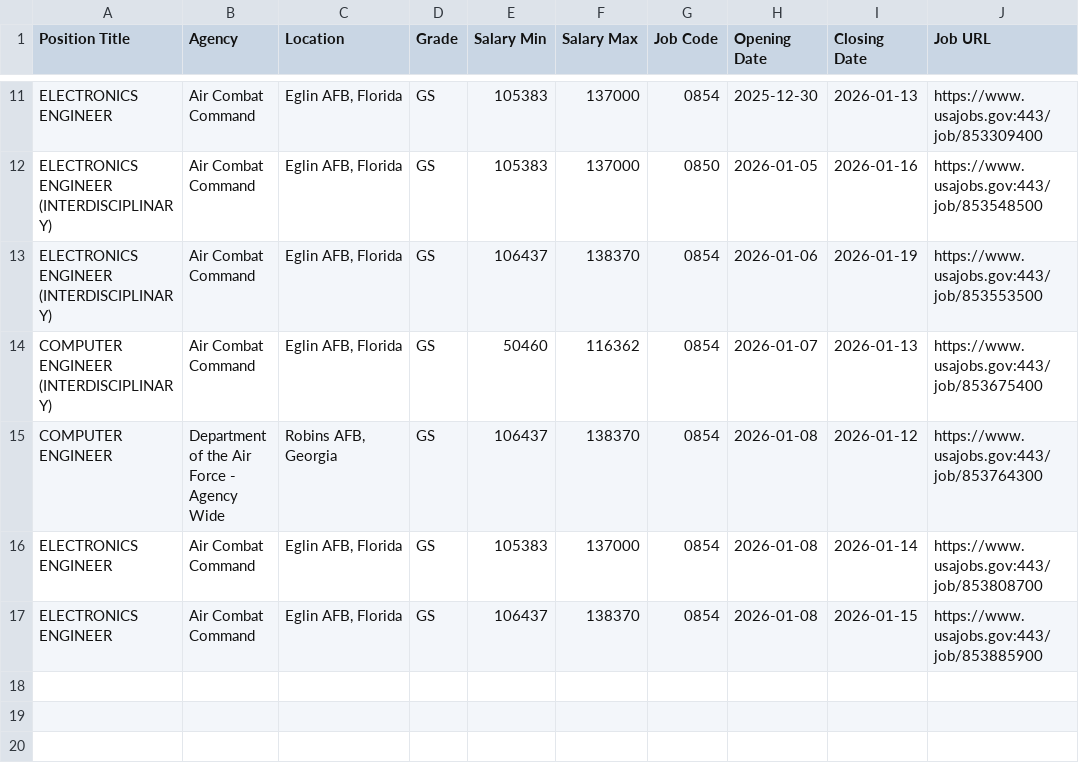
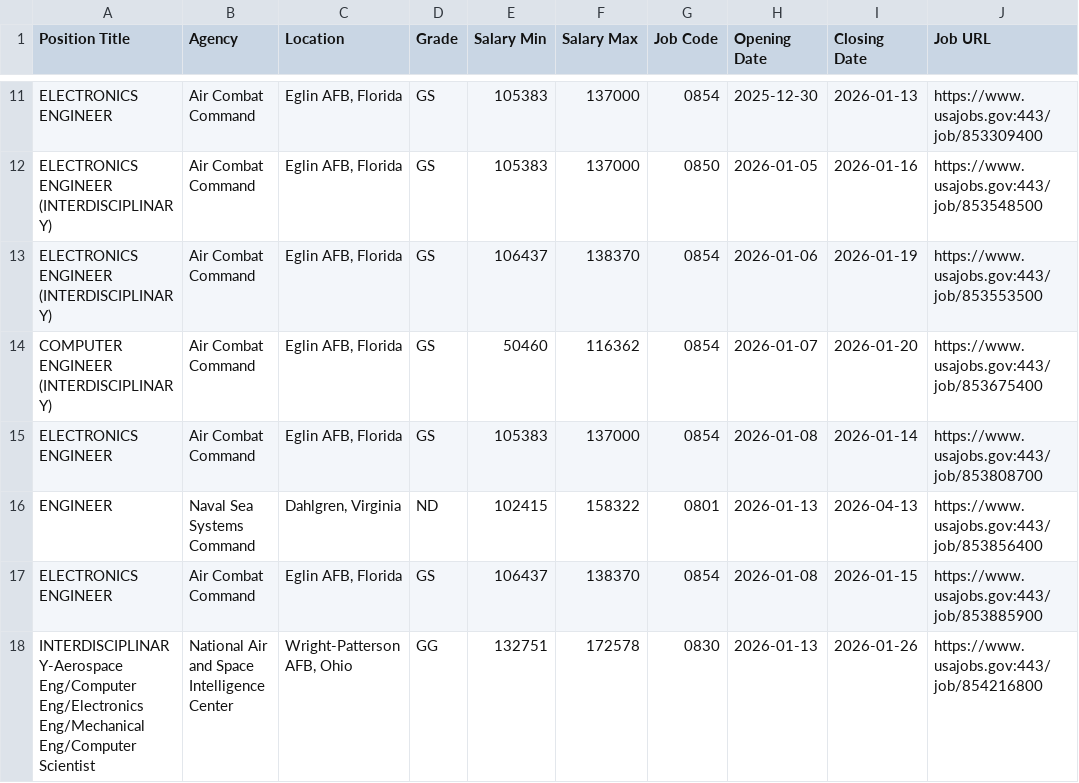
Before and after one commit to fartbagxp/fedjobs, a CSV file: data/raw/active_0854_jobs.csv, drawn as a sheet; only a part is shown, gaps mark what is left out.

```diff
--- a/data/raw/active_0854_jobs.csv
+++ b/data/raw/active_0854_jobs.csv
@@ -13,5 +13,6 @@ ELECTRONICS ENGINEER (INTERDISCIPLINARY),Air Combat Command,"Eglin AFB, Florida"
 ELECTRONICS ENGINEER (INTERDISCIPLINARY),Air Combat Command,"Eglin AFB, Florida",GS,106437,138370,0854,2026-01-06,2026-01-19,https://www.usajobs.gov:443/job/853553500
-COMPUTER ENGINEER (INTERDISCIPLINARY),Air Combat Command,"Eglin AFB, Florida",GS,50460,116362,0854,2026-01-07,2026-01-13,https://www.usajobs.gov:443/job/853675400
-COMPUTER ENGINEER,Department of the Air Force - Agency Wide,"Robins AFB, Georgia",GS,106437,138370,0854,2026-01-08,2026-01-12,https://www.usajobs.gov:443/job/853764300
+COMPUTER ENGINEER (INTERDISCIPLINARY),Air Combat Command,"Eglin AFB, Florida",GS,50460,116362,0854,2026-01-07,2026-01-20,https://www.usajobs.gov:443/job/853675400
 ELECTRONICS ENGINEER,Air Combat Command,"Eglin AFB, Florida",GS,105383,137000,0854,2026-01-08,2026-01-14,https://www.usajobs.gov:443/job/853808700
+ENGINEER,Naval Sea Systems Command,"Dahlgren, Virginia",ND,102415,158322,0801,2026-01-13,2026-04-13,https://www.usajobs.gov:443/job/853856400
 ELECTRONICS ENGINEER,Air Combat Command,"Eglin AFB, Florida",GS,106437,138370,0854,2026-01-08,2026-01-15,https://www.usajobs.gov:443/job/853885900
+INTERDISCIPLINARY-Aerospace Eng/Computer Eng/Electronics Eng/Mechanical Eng/Computer Scientist,National Air and Space Intelligence Center,"Wright-Patterson AFB, Ohio",GG,132751,172578,0830,2026-01-13,2026-01-26,https://www.usajobs.gov:443/job/854216800
```
Also changed, not shown: data/raw/active_1550_jobs.csv, data/raw/active_1560_jobs.csv, 3 other files.
